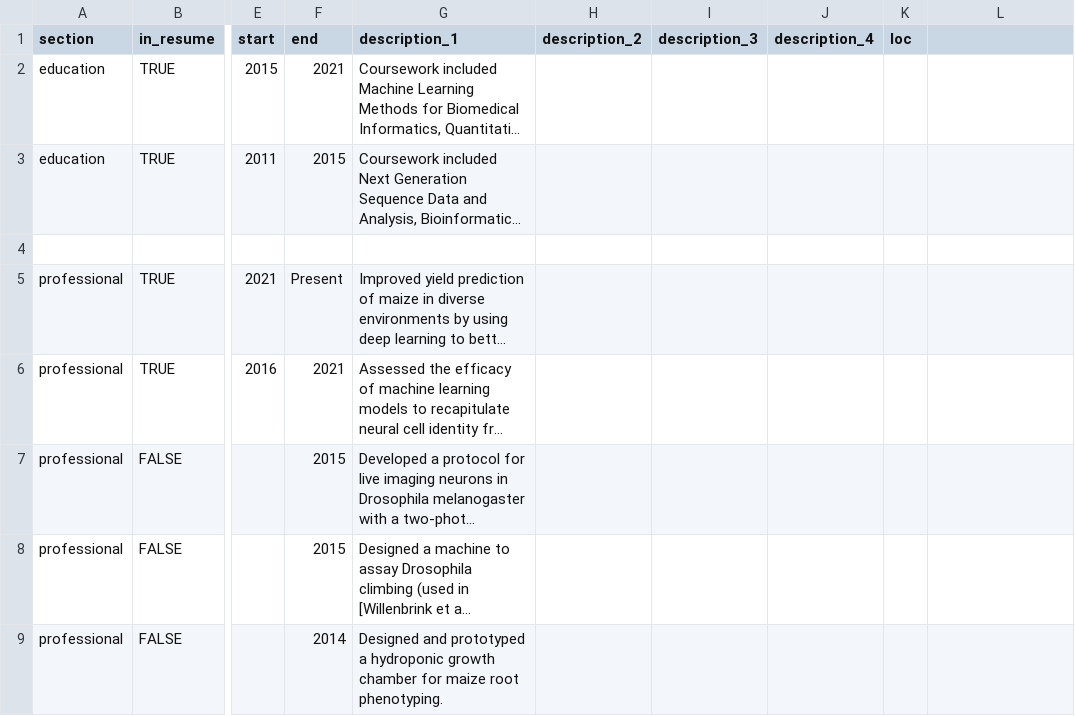
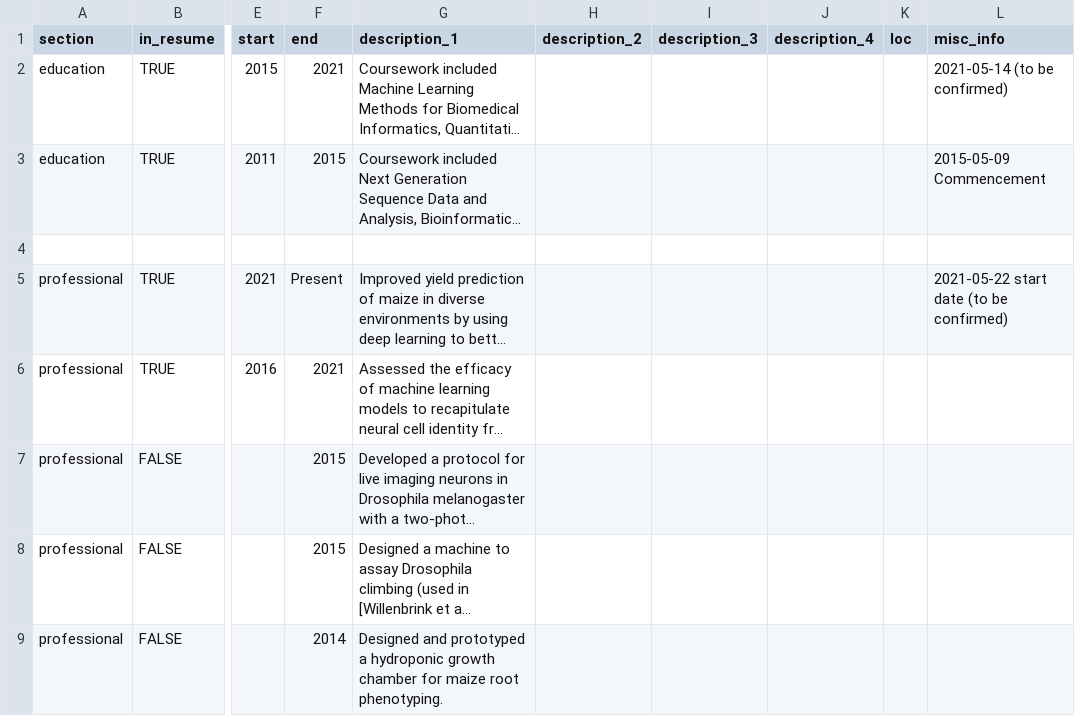
Before and after one commit to danielkick/cv, a CSV file: csvs/positions.csv, drawn as a sheet; only a part is shown, gaps mark what is left out; long unchanged cells end in …; the diff covers the shown part only; the diff names each change by its address in the sheet, - before the commit and + after, or states it on an @@ line.

```diff
--- a/csvs/positions.csv
+++ b/csvs/positions.csv
-L1: (empty)
+L1: misc_info
-L2 (misc_info): (empty)
+L2 (misc_info): 2021-05-14 (to be confirmed)
-L3 (misc_info): (empty)
+L3 (misc_info): 2015-05-09 Commencement
-L5 (misc_info): (empty)
+L5 (misc_info): 2021-05-22 start date (to be confirmed)
```
Also changed, not shown: 15 added rows and 1 edited cell elsewhere in this file, 2 other files.
